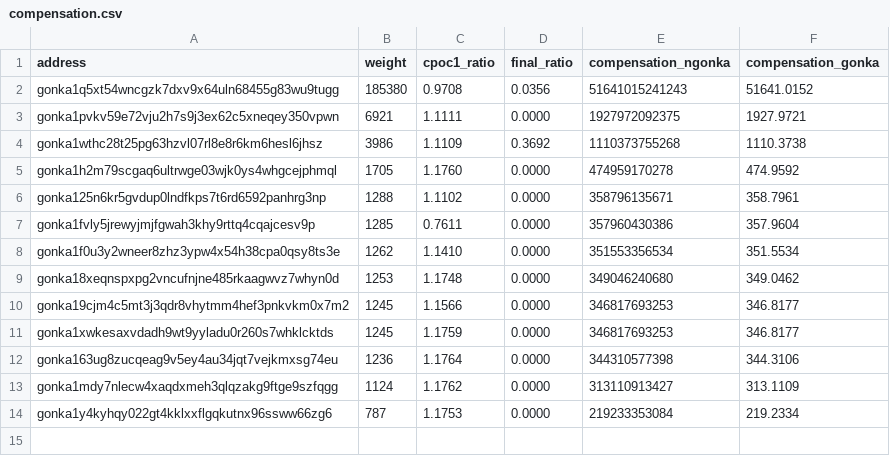
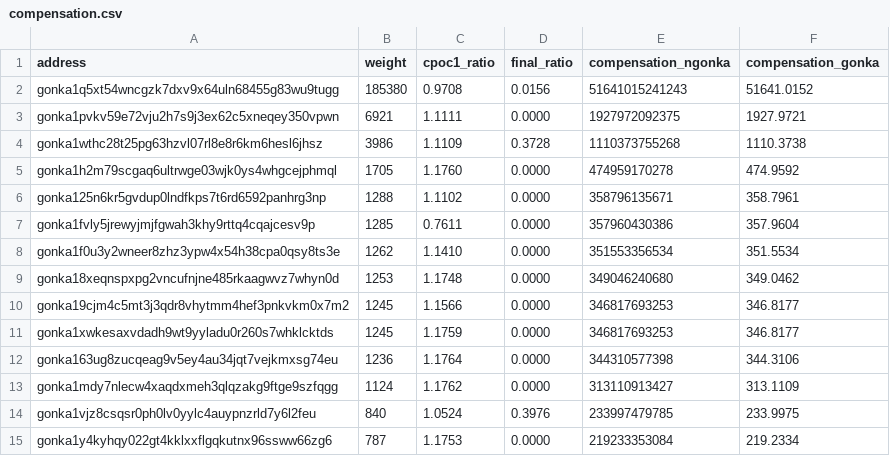
Before and after one commit to votkon/GRC-e254-api-issue, a CSV file: compensation.csv, drawn as a sheet.

Commit message:
Add gonka1vjz8c to compensation; use cw/weight for all final ratios
14 affected addresses, 58375.96 GONKA total

```diff
--- a/compensation.csv
+++ b/compensation.csv
@@ -1,5 +1,5 @@
 address,weight,cpoc1_ratio,final_ratio,compensation_ngonka,compensation_gonka
-gonka1q5xt54wncgzk7dxv9x64uln68455g83wu9tugg,185380,0.9708,0.0356,51641015241243,51641.0152
+gonka1q5xt54wncgzk7dxv9x64uln68455g83wu9tugg,185380,0.9708,0.0156,51641015241243,51641.0152
 gonka1pvkv59e72vju2h7s9j3ex62c5xneqey350vpwn,6921,1.1111,0.0000,1927972092375,1927.9721
-gonka1wthc28t25pg63hzvl07rl8e8r6km6hesl6jhsz,3986,1.1109,0.3692,1110373755268,1110.3738
+gonka1wthc28t25pg63hzvl07rl8e8r6km6hesl6jhsz,3986,1.1109,0.3728,1110373755268,1110.3738
 gonka1h2m79scgaq6ultrwge03wjk0ys4whgcejphmql,1705,1.1760,0.0000,474959170278,474.9592
@@ -13,2 +13,3 @@ gonka163ug8zucqeag9v5ey4au34jqt7vejkmxsg74eu,1236,1.1764,0.0000,344310577398,344
 gonka1mdy7nlecw4xaqdxmeh3qlqzakg9ftge9szfqgg,1124,1.1762,0.0000,313110913427,313.1109
+gonka1vjz8csqsr0ph0lv0yylc4auypnzrld7y6l2feu,840,1.0524,0.3976,233997479785,233.9975
 gonka1y4kyhqy022gt4kklxxflgqkutnx96ssww66zg6,787,1.1753,0.0000,219233353084,219.2334
```
Also changed, not shown: 3 other files.
